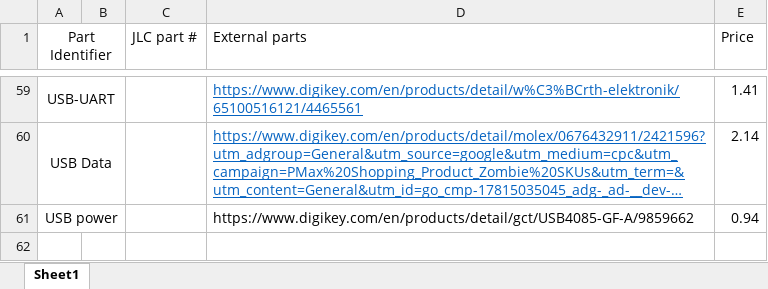
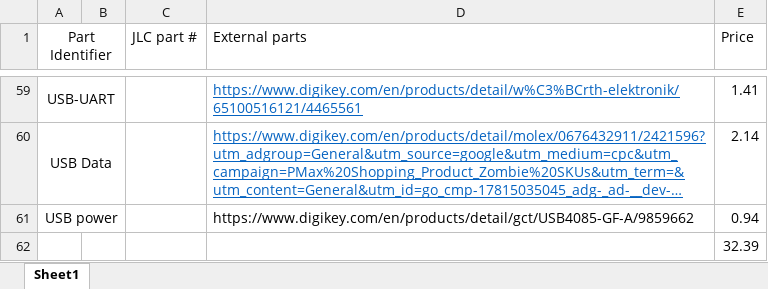
Before and after one commit to WilliamLim781/PCB_practice, an Excel workbook: stm32f429z/BOM.xlsx, sheet Sheet1, drawn as a sheet; only a part is shown, gaps mark what is left out; long unchanged cells end in …; values as stored, in another font and other column widths than the file's, no borders; the diff names each change by its address in the sheet, - before the commit and + after, or states it on an @@ line.

```diff
--- a/stm32f429z/BOM.xlsx (sheet Sheet1)
+++ b/stm32f429z/BOM.xlsx (sheet Sheet1)
+row 62:  |  |  |  | 32.39
```
Also changed, not shown: 22 other files.
